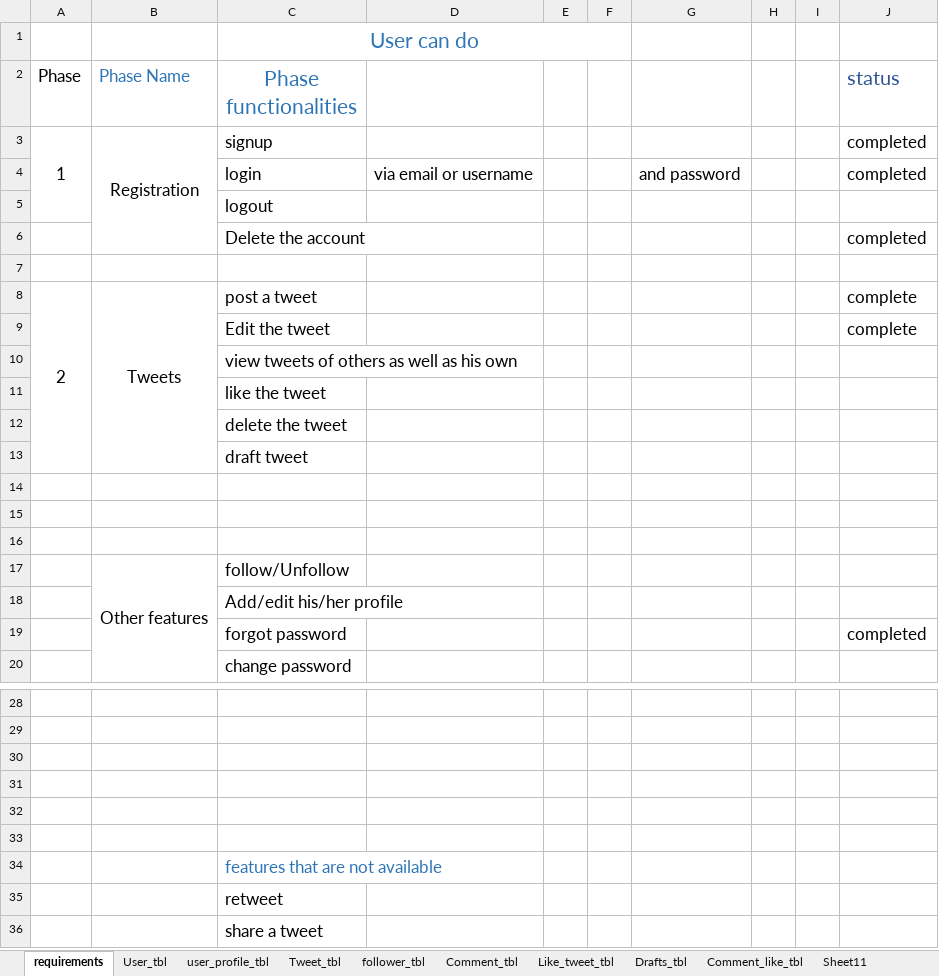
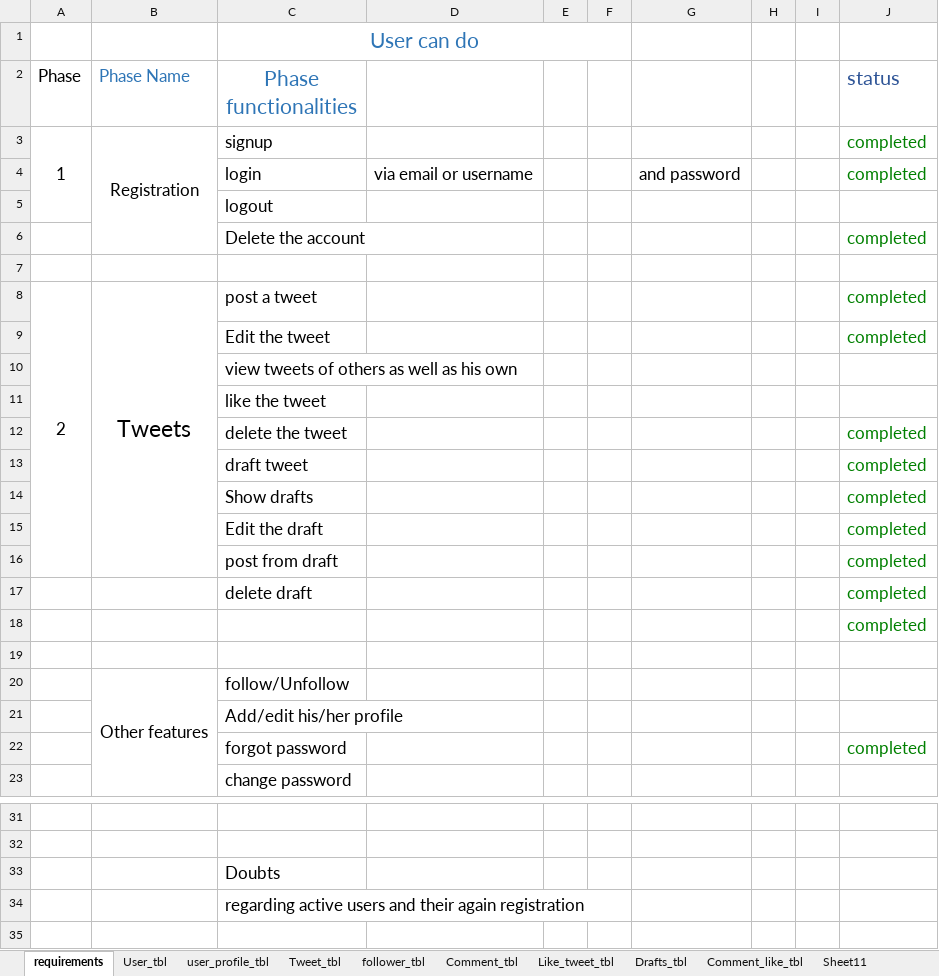
Before and after one commit to kareena05/Demo, an Excel workbook: Twitter_schema.xlsx, sheet requirements, drawn as a sheet; only a part is shown, gaps mark what is left out; the shorter side is filled out with more unchanged rows; values as stored, in another font and other column widths than the file's, no borders; removed rows and columns are numbered as before the commit, all else as after; the diff names each change by its address in the sheet, - before the commit and + after, or states it on an @@ line.

```diff
--- a/Twitter_schema.xlsx (sheet requirements)
+++ b/Twitter_schema.xlsx (sheet requirements)
-J3:J4 text colour: black
+J3:J4 text colour: #008000
-J6 text colour: black
+J6 text colour: #008000
-A8:A13 merged
+A8:A16 merged
@@ B8 text size: larger @@
-B8:B13 merged
+B8:B16 merged
-J8:J9 (status): complete
+J8:J9 (status): completed
-J8:J9 text colour: black
+J8:J9 text colour: #008000
-J12:J13 (status): (empty)
+J12:J13 (status): completed
-row 14: (empty)
+row 14:  |  | Show drafts |  |  |  |  |  |  | completed
-row 15: (empty)
+row 15:  |  | Edit the draft |  |  |  |  |  |  | completed
+row 16:  |  | post from draft |  |  |  |  |  |  | completed
+row 17:  |  | delete draft |  |  |  |  |  |  | completed
+row 18:  |  |  |  |  |  |  |  |  | completed
-J22 text colour: black
+J22 text colour: #008000
-C33 (Phase functionalities): (empty)
+C33 (Phase functionalities): Doubts
-C34 (Phase functionalities): (empty)
+C34 (Phase functionalities): regarding active users and their again registration
```
Also changed, not shown: sheet follower_tbl, sheet Drafts_tbl, 21 other files.
